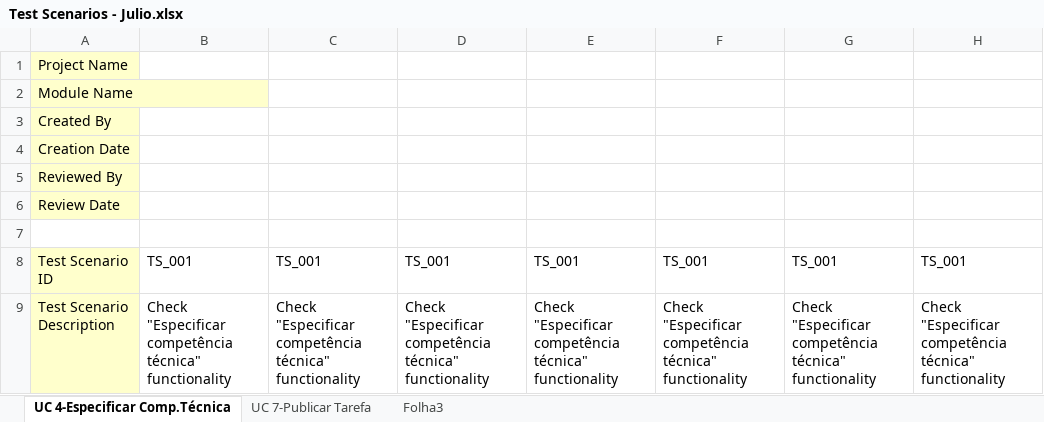
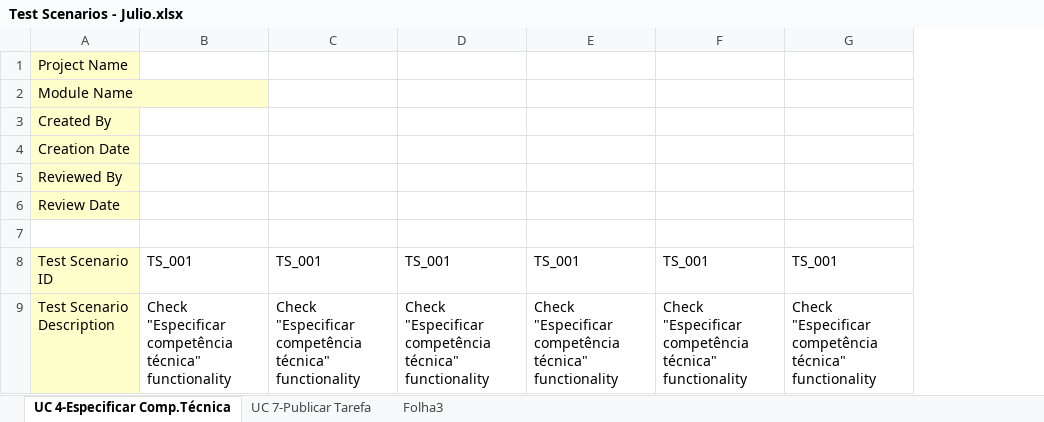
Before and after one commit to pedro-miguez/upskill_java1_labprg_grupo3, an Excel workbook: Análise/Test Scenarios - Julio.xlsx, sheet UC 4-Especificar Comp.Técnica, drawn as a sheet; only a part is shown; values as stored, in another font and other column widths than the file's, no borders; the diff covers the shown part only; the diff names each change by its address in the sheet, - before the commit and + after, or states it on an @@ line.

```diff
--- a/Análise/Test Scenarios - Julio.xlsx (sheet UC 4-Especificar Comp.Técnica)
+++ b/Análise/Test Scenarios - Julio.xlsx (sheet UC 4-Especificar Comp.Técnica)
-column C, rows 8-9: TS_001 | Check "Especificar competência técnica" functionality
```
Also changed, not shown: 10 edited cells elsewhere in this sheet, sheet UC 7-Publicar Tarefa.
